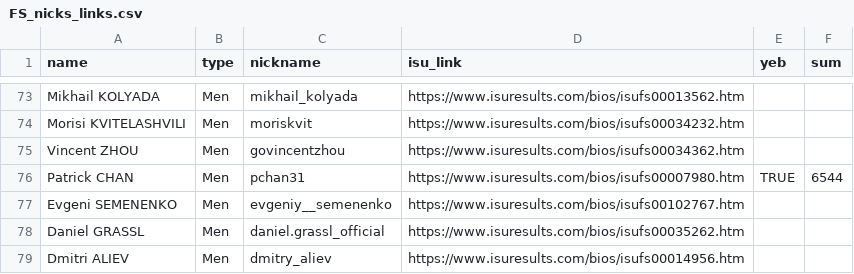
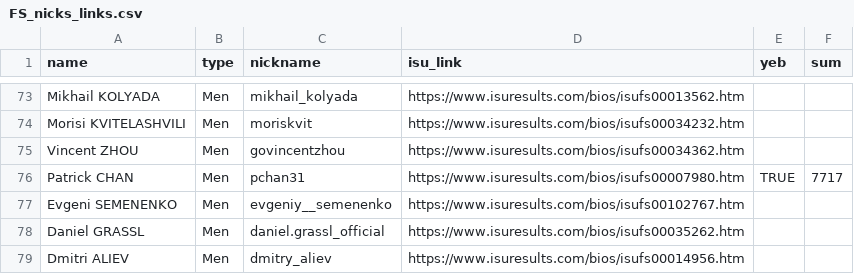
Before and after one commit to vixbi/social_network_project, a CSV file: FS_nicks_links.csv, drawn as a sheet; only a part is shown, gaps mark what is left out; the diff covers the shown part only.

```diff
--- a/FS_nicks_links.csv
+++ b/FS_nicks_links.csv
@@ -75,3 +75,3 @@ Morisi KVITELASHVILI,Men,moriskvit,https://www.isuresults.com/bios/isufs00034232
 Vincent ZHOU,Men,govincentzhou,https://www.isuresults.com/bios/isufs00034362.htm,,
-Patrick CHAN,Men,pchan31,https://www.isuresults.com/bios/isufs00007980.htm,TRUE,6544
+Patrick CHAN,Men,pchan31,https://www.isuresults.com/bios/isufs00007980.htm,TRUE,7717
 Evgeni SEMENENKO,Men,evgeniy__semenenko,https://www.isuresults.com/bios/isufs00102767.htm,,
```
Also changed, not shown: 11 edited cells elsewhere in this file, 2 other files.
